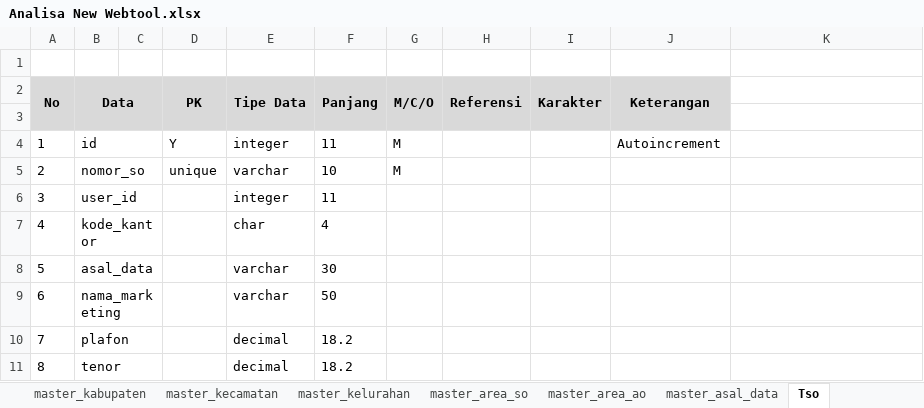
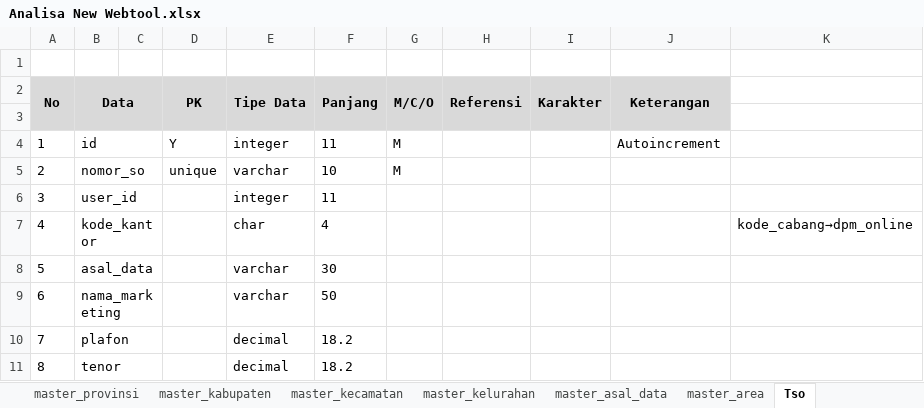
Before and after one commit to damaaryoung/API_WEBTOOL3, an Excel workbook: dokumentasi/Analisa New Webtool.xlsx, sheet Tso, drawn as a sheet; values as stored, in another font and other column widths than the file's, no borders; the diff names each change by its address in the sheet, - before the commit and + after, or states it on an @@ line.

```diff
--- a/dokumentasi/Analisa New Webtool.xlsx (sheet Tso)
+++ b/dokumentasi/Analisa New Webtool.xlsx (sheet Tso)
-sheet tab: master_area_ao
+sheet tab: master_area
-sheet tab: master_area_so
@@ sheet tab order changed: master_provinsi | master_kabupaten | master_kecamatan | master_kelurahan | master_asal_data | master_area | Tso @@
-K7: (empty)
+K7: kode_cabang→dpm_online
```
Also changed, not shown: sheet master_area, other sheet tabs, 16 other files.
